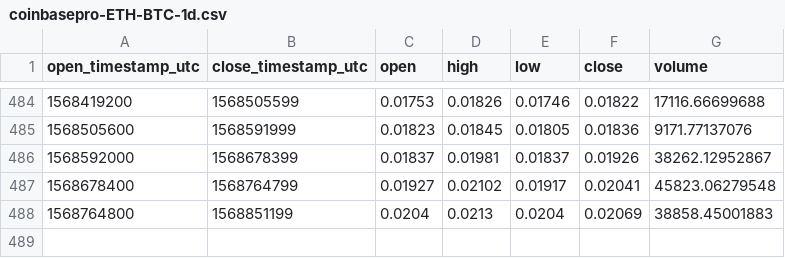
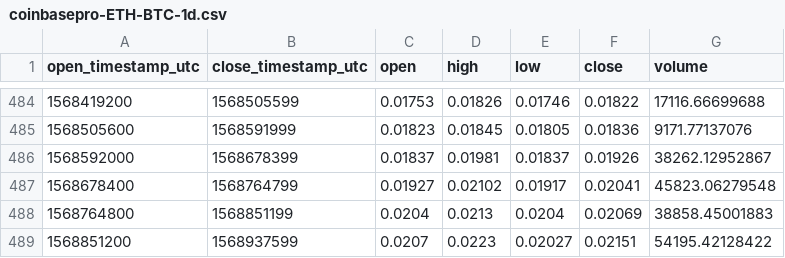
Before and after one commit to cryptobigbro/coinbasepro-ETH-BTC, a CSV file: coinbasepro-ETH-BTC-1d.csv, drawn as a sheet; only a part is shown, gaps mark what is left out.

```diff
--- a/coinbasepro-ETH-BTC-1d.csv
+++ b/coinbasepro-ETH-BTC-1d.csv
@@ -488 +488,2 @@ open_timestamp_utc,close_timestamp_utc,open,high,low,close,volume
 1568764800,1568851199,0.0204,0.0213,0.0204,0.02069,38858.45001883
+1568851200,1568937599,0.0207,0.0223,0.02027,0.02151,54195.42128422
```
Also changed, not shown: coinbasepro-ETH-BTC-1h.csv.
